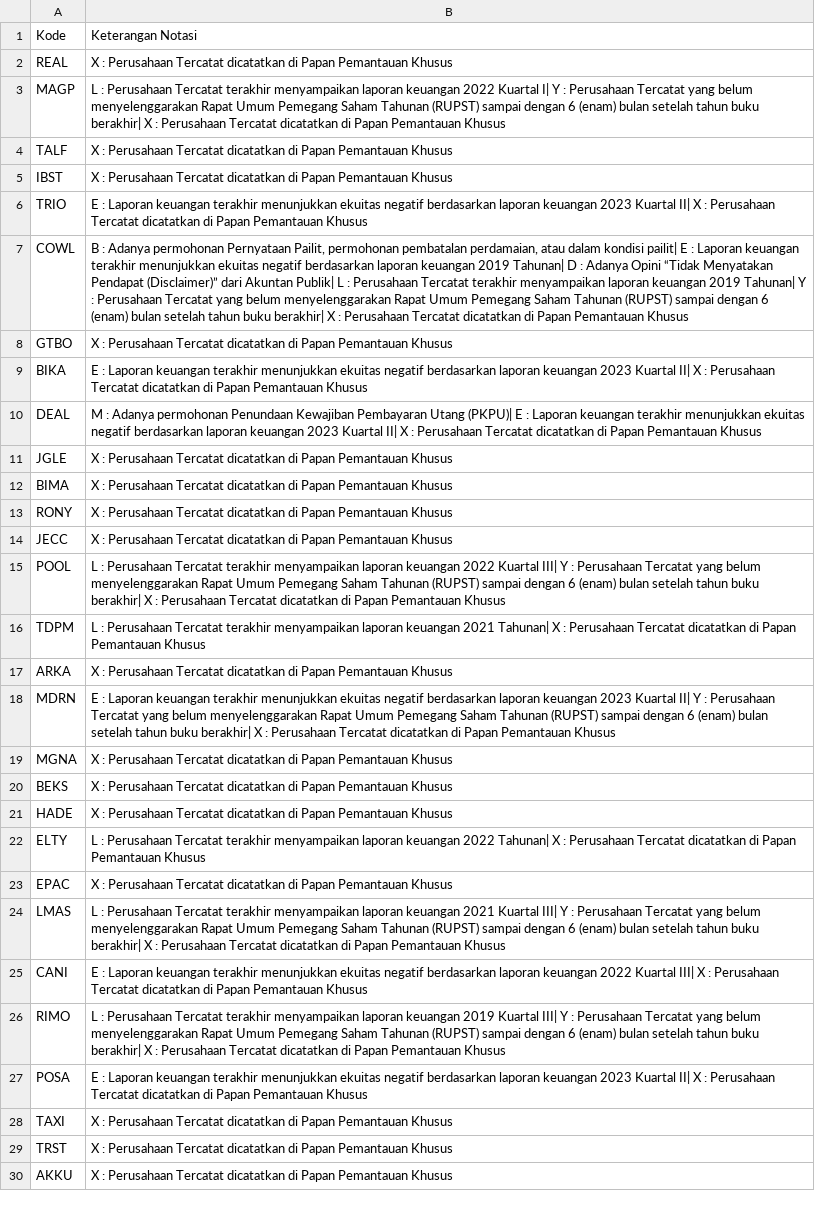
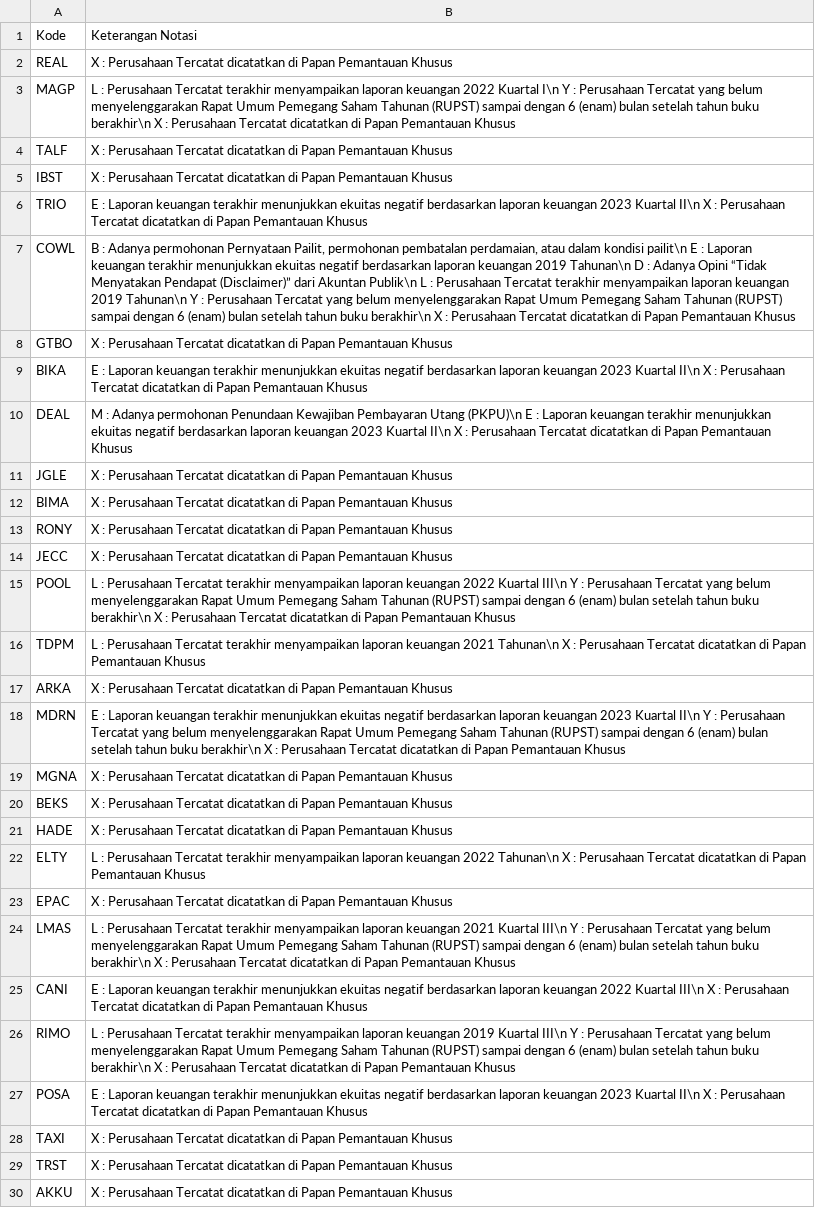
Before and after one commit to nausya/sahamku, a CSV file: notasi.csv, drawn as a sheet; only a part is shown; the diff covers the shown part only; the diff names each change by its address in the sheet, - before the commit and + after, or states it on an @@ line.

Commit message:
Update notasi.csv

```diff
--- a/notasi.csv
+++ b/notasi.csv
-B3: …2022 Kuartal I| Y : Perusahaan Tercatat yang belum menyelenggarakan Rapat Umum Pemegang Saham Tahunan (RUPST) sampai dengan 6 (enam) bulan setelah tahun buku berakhir| X :…
+B3: …2022 Kuartal I\n Y : Perusahaan Tercatat yang belum menyelenggarakan Rapat Umum Pemegang Saham Tahunan (RUPST) sampai dengan 6 (enam) bulan setelah tahun buku berakhir\n X :…
-B6: …2023 Kuartal II| X :…
+B6: …2023 Kuartal II\n X :…
-B7: …dalam kondisi pailit| E : Laporan keuangan terakhir menunjukkan ekuitas negatif berdasarkan laporan keuangan 2019 Tahunan| D : Adanya Opini “Tidak Menyatakan Pendapat (Disclaimer)” dari Akuntan Publik| L : Perusahaan Tercatat terakhir menyampaikan laporan keuangan 2019 Tahunan| Y : Perusahaan Tercatat yang belum menyelenggarakan Rapat Umum Pemegang Saham Tahunan (RUPST) sampai dengan 6 (enam) bulan setelah tahun buku berakhir| X :…
+B7: …dalam kondisi pailit\n E : Laporan keuangan terakhir menunjukkan ekuitas negatif berdasarkan laporan keuangan 2019 Tahunan\n D : Adanya Opini “Tidak Menyatakan Pendapat (Disclaimer)” dari Akuntan Publik\n L : Perusahaan Tercatat terakhir menyampaikan laporan keuangan 2019 Tahunan\n Y : Perusahaan Tercatat yang belum menyelenggarakan Rapat Umum Pemegang Saham Tahunan (RUPST) sampai dengan 6 (enam) bulan setelah tahun buku berakhir\n X :…
-B9: …2023 Kuartal II| X :…
+B9: …2023 Kuartal II\n X :…
-B10: …Pembayaran Utang (PKPU)| E : Laporan keuangan terakhir menunjukkan ekuitas negatif berdasarkan laporan keuangan 2023 Kuartal II| X :…
+B10: …Pembayaran Utang (PKPU)\n E : Laporan keuangan terakhir menunjukkan ekuitas negatif berdasarkan laporan keuangan 2023 Kuartal II\n X :…
-B15: …2022 Kuartal III| Y : Perusahaan Tercatat yang belum menyelenggarakan Rapat Umum Pemegang Saham Tahunan (RUPST) sampai dengan 6 (enam) bulan setelah tahun buku berakhir| X :…
+B15: …2022 Kuartal III\n Y : Perusahaan Tercatat yang belum menyelenggarakan Rapat Umum Pemegang Saham Tahunan (RUPST) sampai dengan 6 (enam) bulan setelah tahun buku berakhir\n X :…
-B16: …keuangan 2021 Tahunan| X :…
+B16: …keuangan 2021 Tahunan\n X :…
-B18: …2023 Kuartal II| Y : Perusahaan Tercatat yang belum menyelenggarakan Rapat Umum Pemegang Saham Tahunan (RUPST) sampai dengan 6 (enam) bulan setelah tahun buku berakhir| X :…
+B18: …2023 Kuartal II\n Y : Perusahaan Tercatat yang belum menyelenggarakan Rapat Umum Pemegang Saham Tahunan (RUPST) sampai dengan 6 (enam) bulan setelah tahun buku berakhir\n X :…
-B22: …keuangan 2022 Tahunan| X :…
+B22: …keuangan 2022 Tahunan\n X :…
-B24: …2021 Kuartal III| Y : Perusahaan Tercatat yang belum menyelenggarakan Rapat Umum Pemegang Saham Tahunan (RUPST) sampai dengan 6 (enam) bulan setelah tahun buku berakhir| X :…
+B24: …2021 Kuartal III\n Y : Perusahaan Tercatat yang belum menyelenggarakan Rapat Umum Pemegang Saham Tahunan (RUPST) sampai dengan 6 (enam) bulan setelah tahun buku berakhir\n X :…
-B25: …2022 Kuartal III| X :…
+B25: …2022 Kuartal III\n X :…
-B26: …2019 Kuartal III| Y : Perusahaan Tercatat yang belum menyelenggarakan Rapat Umum Pemegang Saham Tahunan (RUPST) sampai dengan 6 (enam) bulan setelah tahun buku berakhir| X :…
+B26: …2019 Kuartal III\n Y : Perusahaan Tercatat yang belum menyelenggarakan Rapat Umum Pemegang Saham Tahunan (RUPST) sampai dengan 6 (enam) bulan setelah tahun buku berakhir\n X :…
-B27: …2023 Kuartal II| X :…
+B27: …2023 Kuartal II\n X :…
```
Also changed, not shown: 78 edited cells elsewhere in this file.
